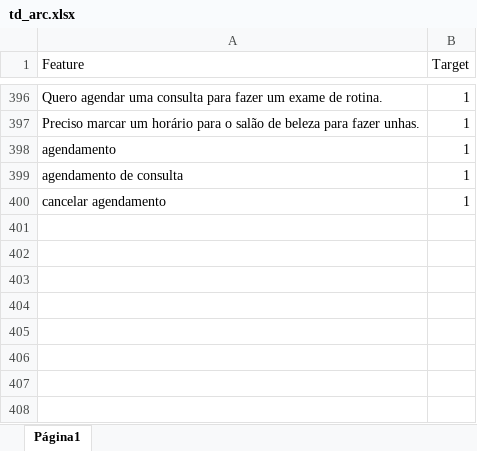
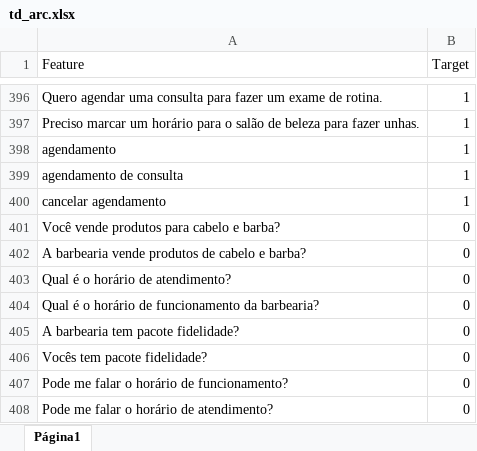
Before and after one commit to HareWareSolutions/HareWareAssistant, an Excel workbook: ml_lab/data/td_arc.xlsx, sheet Página1, drawn as a sheet; only a part is shown, gaps mark what is left out; values as stored, in another font and other column widths than the file's, no borders; charts and pictures not drawn; the diff names each change by its address in the sheet, - before the commit and + after, or states it on an @@ line.

```diff
--- a/ml_lab/data/td_arc.xlsx (sheet Página1)
+++ b/ml_lab/data/td_arc.xlsx (sheet Página1)
+row 401: Você vende produtos para cabelo e barba? | 0
+row 402: A barbearia vende produtos de cabelo e barba? | 0
+row 403: Qual é o horário de atendimento? | 0
+row 404: Qual é o horário de funcionamento da barbearia? | 0
+row 405: A barbearia tem pacote fidelidade? | 0
+row 406: Vocês tem pacote fidelidade? | 0
+row 407: Pode me falar o horário de funcionamento? | 0
+row 408: Pode me falar o horário de atendimento? | 0
```
Also changed, not shown: 4 other files.
